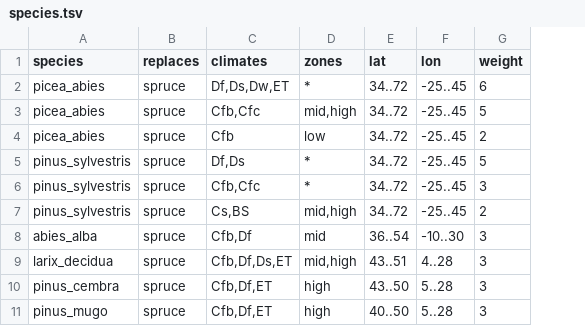
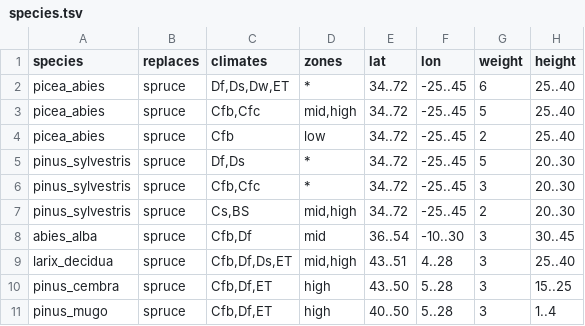
Before and after one commit to apotheoticstudios/gaia-earth, a TSV file: src/main/resources/realearth/trees/species.tsv, drawn as a sheet; only a part is shown; the diff names each change by its address in the sheet, - before the commit and + after, or states it on an @@ line.

```diff
--- a/src/main/resources/realearth/trees/species.tsv
+++ b/src/main/resources/realearth/trees/species.tsv
+column H (height), rows 2-11: 25..40 | 25..40 | 25..40 | 20..30 | 20..30 | 20..30 | 30..45 | 25..40 | 15..25 | 1..4
```
Also changed, not shown: 2 other files.
